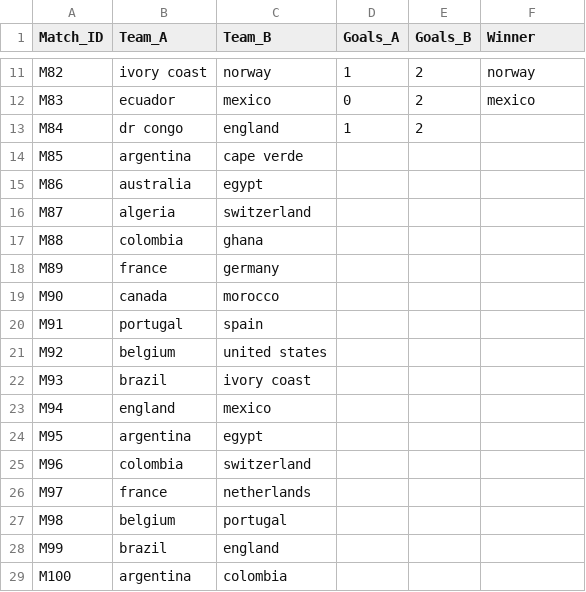
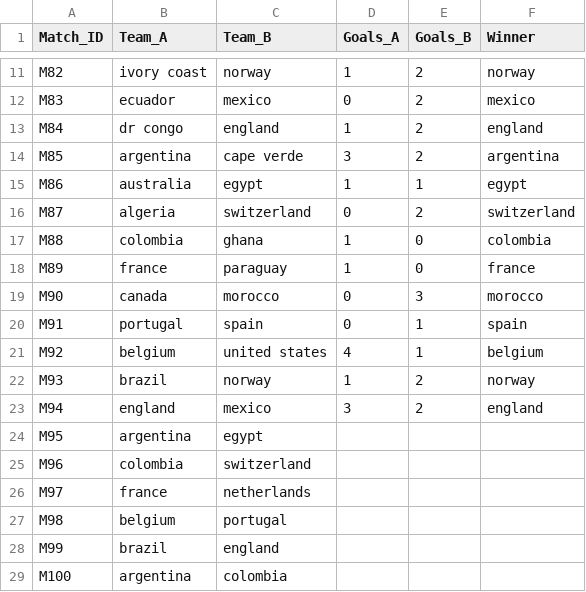
Before and after one commit to FontesHabana/WorldCup_2026_Prediction, a CSV file: wc2026_knockout_stage.csv, drawn as a sheet; only a part is shown, gaps mark what is left out; the diff covers the shown part only.

Commit message:
Update games

```diff
--- a/wc2026_knockout_stage.csv
+++ b/wc2026_knockout_stage.csv
@@ -12,13 +12,13 @@ M82,ivory coast,norway,1,2,norway
 M83,ecuador,mexico,0,2,mexico
-M84,dr congo,england,1,2,
-M85,argentina,cape verde,,,
-M86,australia,egypt,,,
-M87,algeria,switzerland,,,
-M88,colombia,ghana,,,
-M89,france,germany,,,
-M90,canada,morocco,,,
-M91,portugal,spain,,,
-M92,belgium,united states,,,
-M93,brazil,ivory coast,,,
-M94,england,mexico,,,
+M84,dr congo,england,1,2,england
+M85,argentina,cape verde,3,2,argentina
+M86,australia,egypt,1,1,egypt
+M87,algeria,switzerland,0,2,switzerland
+M88,colombia,ghana,1,0,colombia
+M89,france,paraguay,1,0,france
+M90,canada,morocco,0,3,morocco
+M91,portugal,spain,0,1,spain
+M92,belgium,united states,4,1,belgium
+M93,brazil,norway,1,2,norway
+M94,england,mexico,3,2,england
 M95,argentina,egypt,,,
```
Also changed, not shown: 6 edited cells elsewhere in this file.
